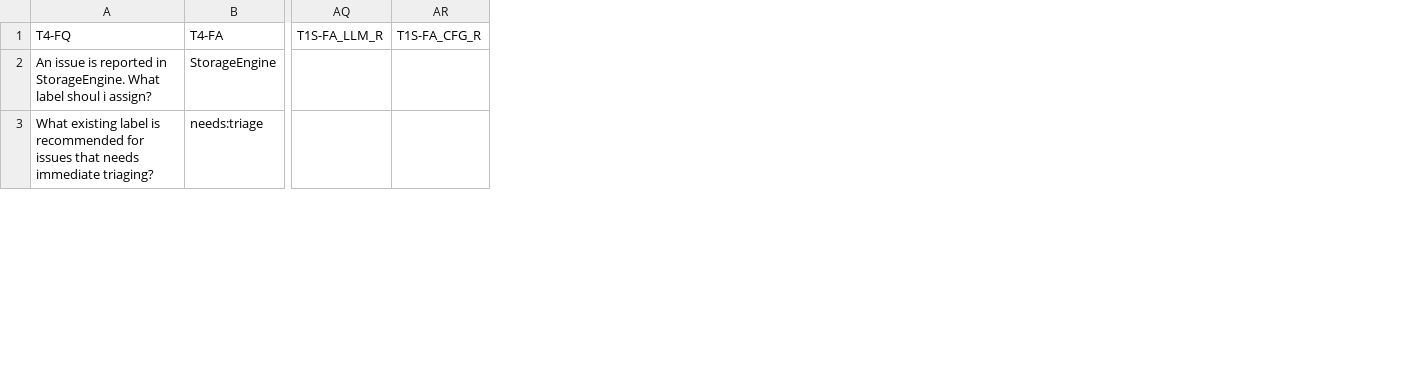
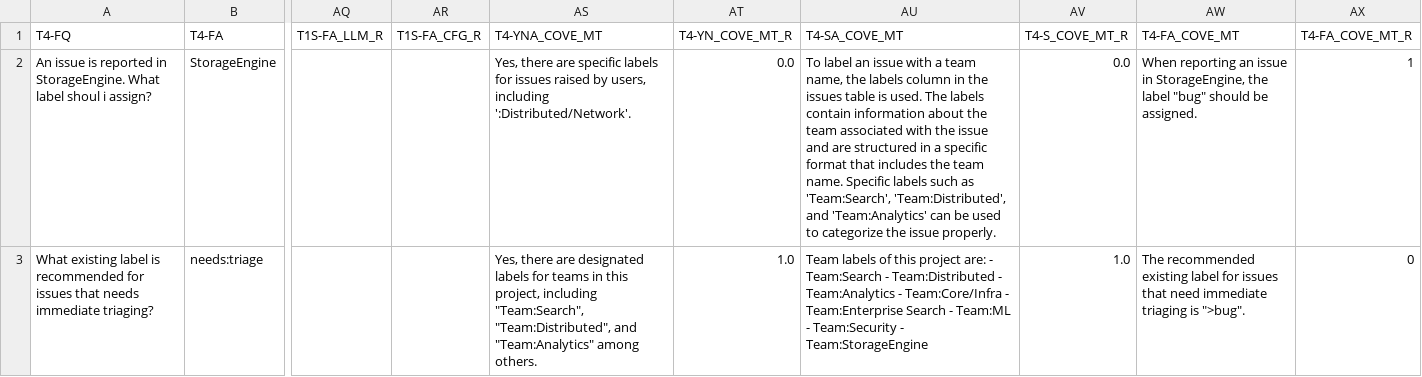
Before and after one commit to tamanna037/CIMBUR, a CSV file: Result/Output/Elastic/E-T4.csv, drawn as a sheet; only a part is shown, gaps mark what is left out; the diff covers the shown part only; the diff names each change by its address in the sheet, - before the commit and + after, or states it on an @@ line.

```diff
--- a/Result/Output/Elastic/E-T4.csv
+++ b/Result/Output/Elastic/E-T4.csv
+column AS (T4-YNA_COVE_MT), rows 2-3: Yes, there are specific labels for issues raised by users, including ':Distributed/Network'. | Yes, there are designated labels for teams in this project, including "Team:Search", "Team:Distributed", and "Team:Analytics" among others.
+column AT (T4-YN_COVE_MT_R), rows 2-3: 0.0 | 1.0
+column AU (T4-SA_COVE_MT), rows 2-3: To label an issue with a team name, the labels column in the issues table is used. The labels contain information about the team associated with the issue and are structured in a specific format that includes the team name. Specific labels such as 'Team:Search', 'Team:Distributed', and 'Team:Analytics' can be used to categorize the issue properly. | Team labels of this project are: - Team:Search - Team:Distributed - Team:Analytics - Team:Core/Infra - Team:Enterprise Search - Team:ML - Team:Security - Team:StorageEngine
+column AV (T4-S_COVE_MT_R), rows 2-3: 0.0 | 1.0
+column AW (T4-FA_COVE_MT), rows 2-3: When reporting an issue in StorageEngine, the label "bug" should be assigned. | The recommended existing label for issues that need immediate triaging is ">bug".
+column AX (T4-FA_COVE_MT_R), rows 2-3: 1 | 0
```
Also changed, not shown: 1 edited cell elsewhere in this file, Result/Output/Elastic/E-T2.csv, Result/Output/Elastic/E-T3.csv, 13 other files.
